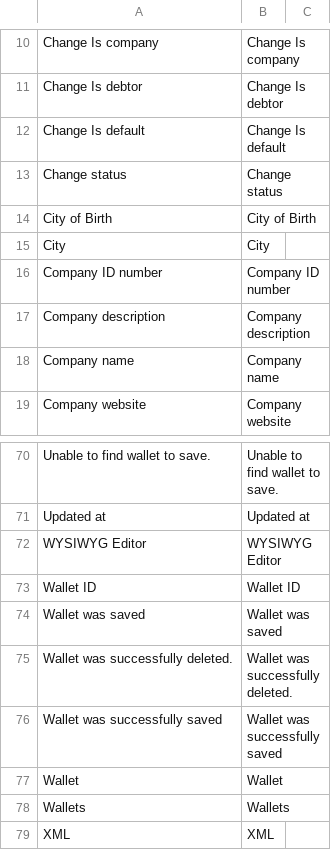
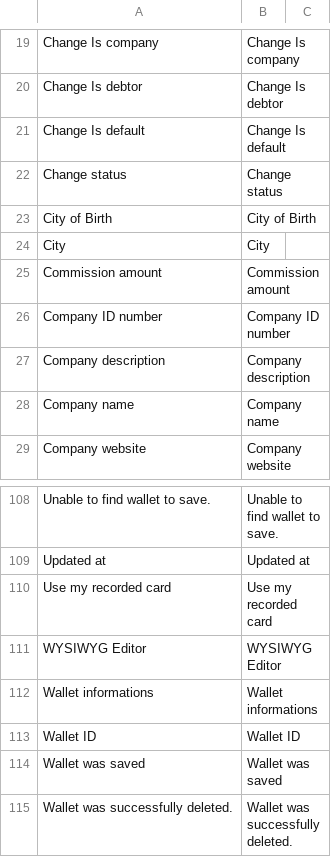
Before and after one commit to lemonwaysas/magento-lemonway-plugin, a CSV file: app/locale/en_US/Sirateck_Lemonway.csv, drawn as a sheet; only a part is shown, gaps mark what is left out; the shorter side is filled out with more unchanged rows; the diff covers the shown part only; the diff names each change by its address in the sheet, - before the commit and + after, or states it on an @@ line.

```diff
--- a/app/locale/en_US/Sirateck_Lemonway.csv
+++ b/app/locale/en_US/Sirateck_Lemonway.csv
+row 25: Commission amount | Commission amount
+row 110: Use my recorded card | Use my recorded card
+row 112: Wallet informations | Wallet informations
```
Also changed, not shown: 46 added rows and 1 removed row elsewhere in this file, 6 other files.
